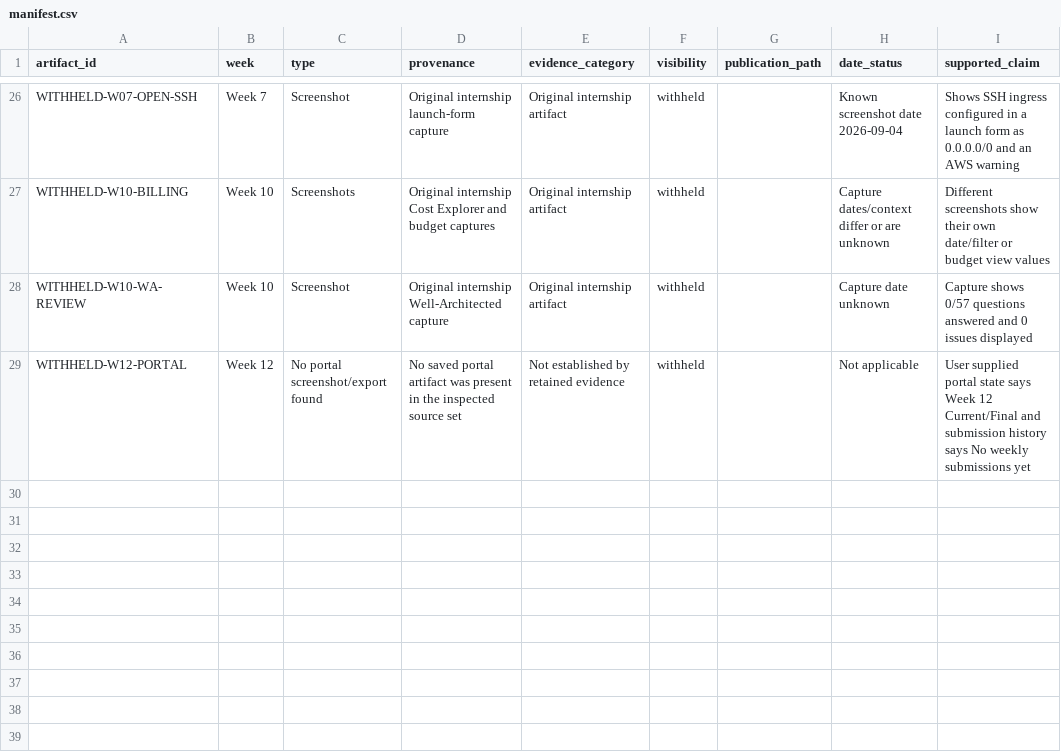
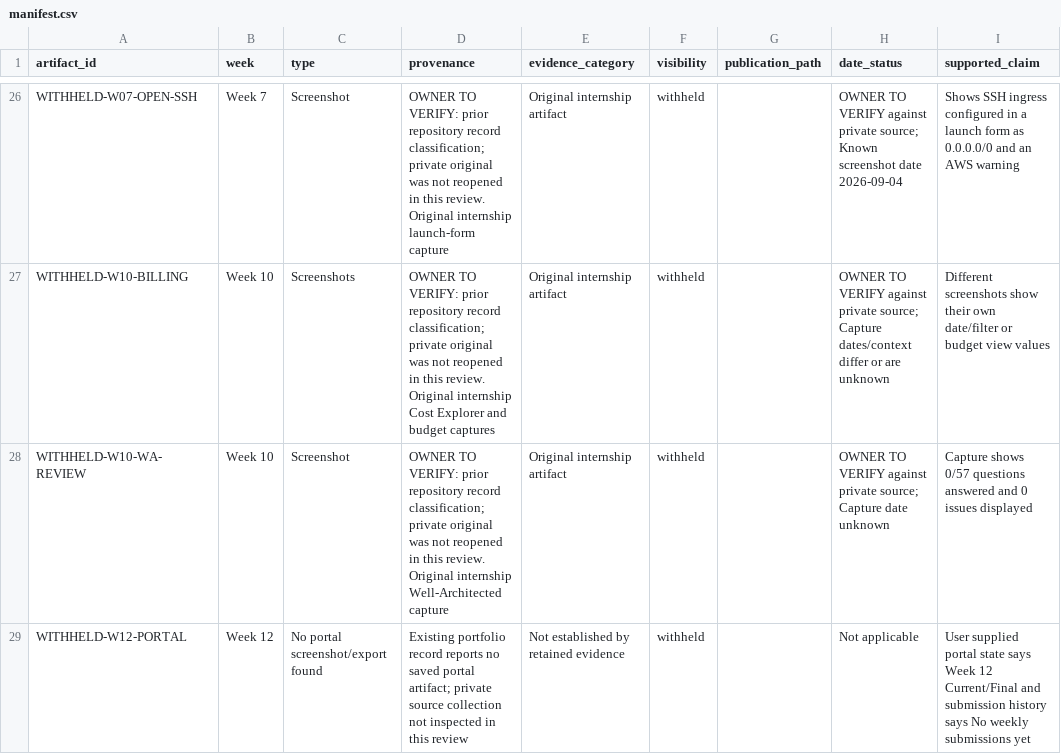
Before and after one commit to sameerhdevops/davine-aws-cloud-internship, a CSV file: evidence/manifest.csv, drawn as a sheet; only a part is shown, gaps mark what is left out; the diff covers the shown part only; the diff names each change by its address in the sheet, - before the commit and + after, or states it on an @@ line.

Commit message:
Clarify portfolio evidence and technical narrative

```diff
--- a/evidence/manifest.csv
+++ b/evidence/manifest.csv
-D26 (provenance): Original internship…
+D26 (provenance): OWNER TO VERIFY: prior repository record classification; private original was not reopened in this review. Original internship…
-H26 (date_status): Known screenshot…
+H26 (date_status): OWNER TO VERIFY against private source; Known screenshot…
-D27 (provenance): Original internship…
+D27 (provenance): OWNER TO VERIFY: prior repository record classification; private original was not reopened in this review. Original internship…
-H27 (date_status): Capture dates/context…
+H27 (date_status): OWNER TO VERIFY against private source; Capture dates/context…
-D28 (provenance): Original internship…
+D28 (provenance): OWNER TO VERIFY: prior repository record classification; private original was not reopened in this review. Original internship…
-H28 (date_status): Capture date unknown
+H28 (date_status): OWNER TO VERIFY against private source; Capture date unknown
-D29 (provenance): No saved portal artifact was present in the inspected source set
+D29 (provenance): Existing portfolio record reports no saved portal artifact; private source collection not inspected in this review
```
Also changed, not shown: 3 added rows and 37 edited cells elsewhere in this file, 21 other files.
